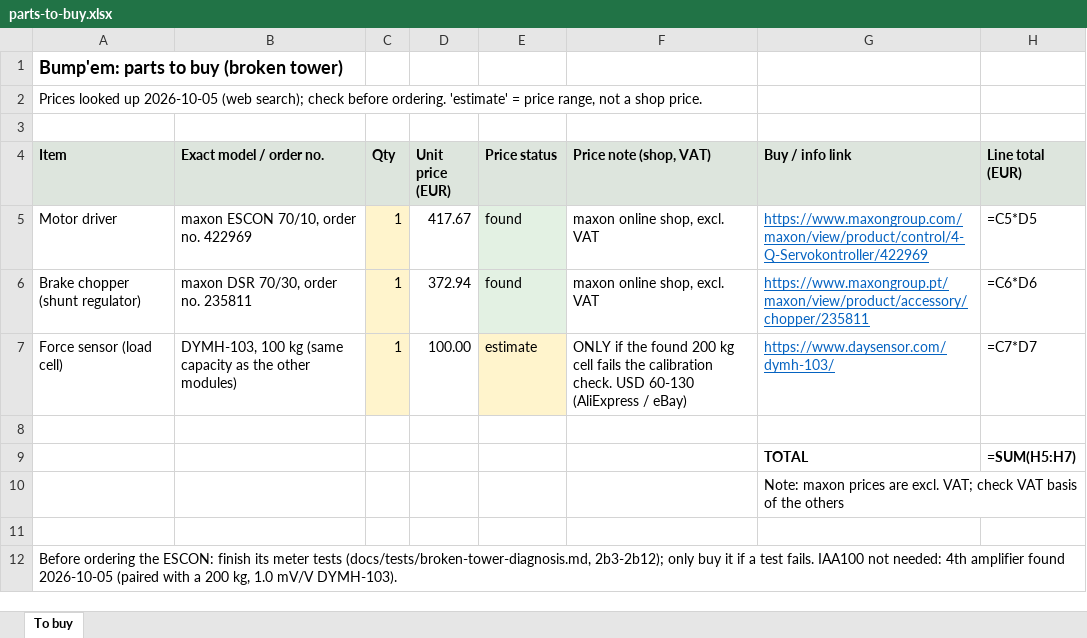
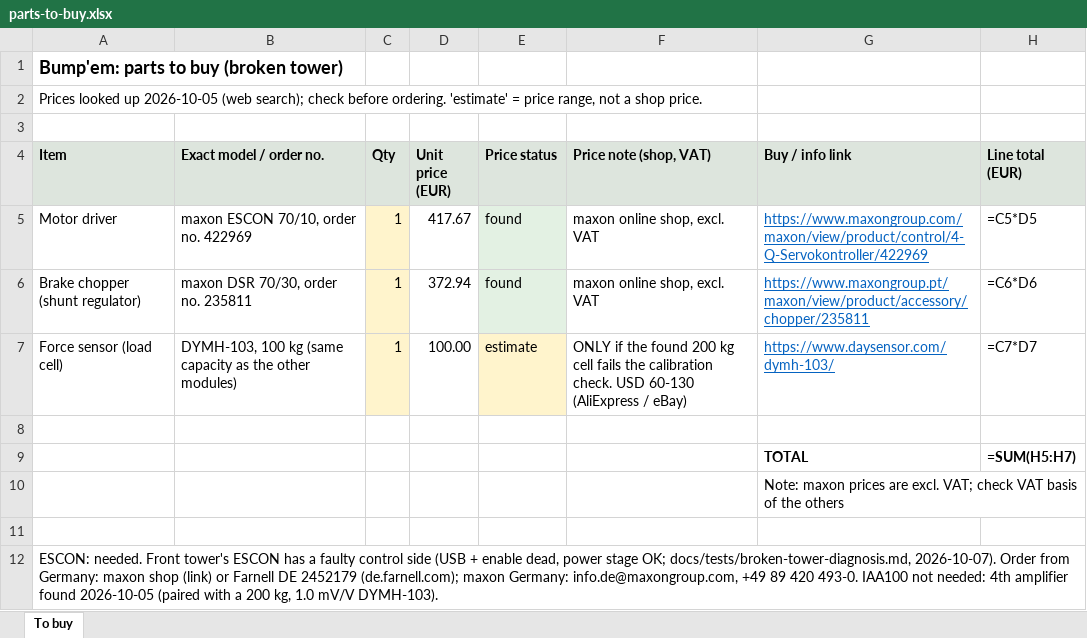
Before and after one commit to lore95/BumpemServer, an Excel workbook: docs/parts-to-buy.xlsx, sheet To buy, drawn as a sheet; values as stored, in another font and other column widths than the file's, no borders; formulas without a stored value are shown as written; the diff names each change by its address in the sheet, - before the commit and + after, or states it on an @@ line.

```diff
--- a/docs/parts-to-buy.xlsx (sheet To buy)
+++ b/docs/parts-to-buy.xlsx (sheet To buy)
-A12 (Item): Before ordering the ESCON: finish its meter tests (docs/tests/broken-tower-diagnosis.md, 2b3-2b12); only buy it if a test fails. IAA100 not…
+A12 (Item): ESCON: needed. Front tower's ESCON has a faulty control side (USB + enable dead, power stage OK; docs/tests/broken-tower-diagnosis.md, 2026-10-07). Order from Germany: maxon shop (link) or Farnell DE 2452179 (de.farnell.com); maxon Germany: info.de@maxongroup.com, +49 89 420 493-0. IAA100 not…
```
